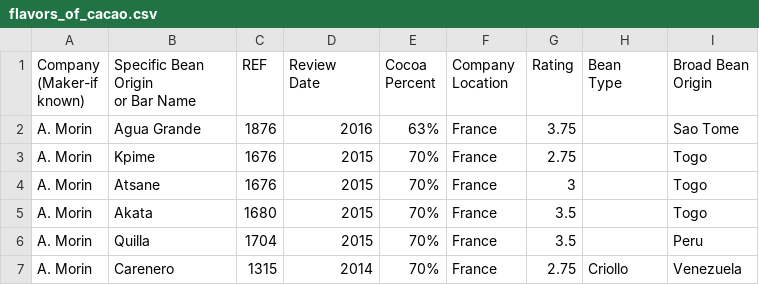
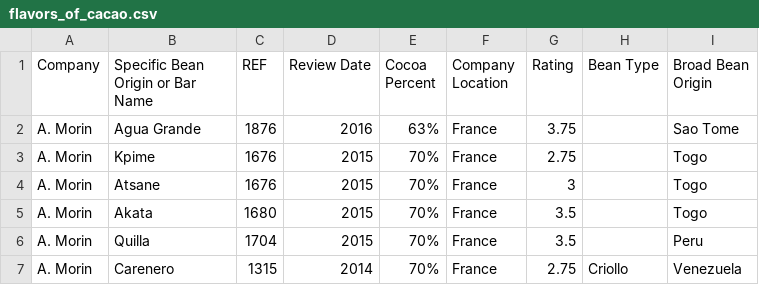
Before and after one commit to a-mhnds/small_projects, a CSV file: flavors_of_cacao.csv, drawn as a sheet; only a part is shown.

Commit message:
Modify: chocolate.py and flavors_of_cacao.csv

```diff
--- a/flavors_of_cacao.csv
+++ b/flavors_of_cacao.csv
@@ -1,9 +1,2 @@
-"Company 
-(Maker-if known)","Specific Bean Origin
-or Bar Name",REF,"Review
-Date","Cocoa
-Percent","Company
-Location",Rating,"Bean
-Type","Broad Bean
-Origin"
+"Company","Specific Bean Origin or Bar Name",REF,"Review Date","Cocoa Percent","Company Location",Rating,"Bean Type","Broad Bean Origin"
 A. Morin,Agua Grande,1876,2016,63%,France,3.75, ,Sao Tome
```
Also changed, not shown: 1 other file.
